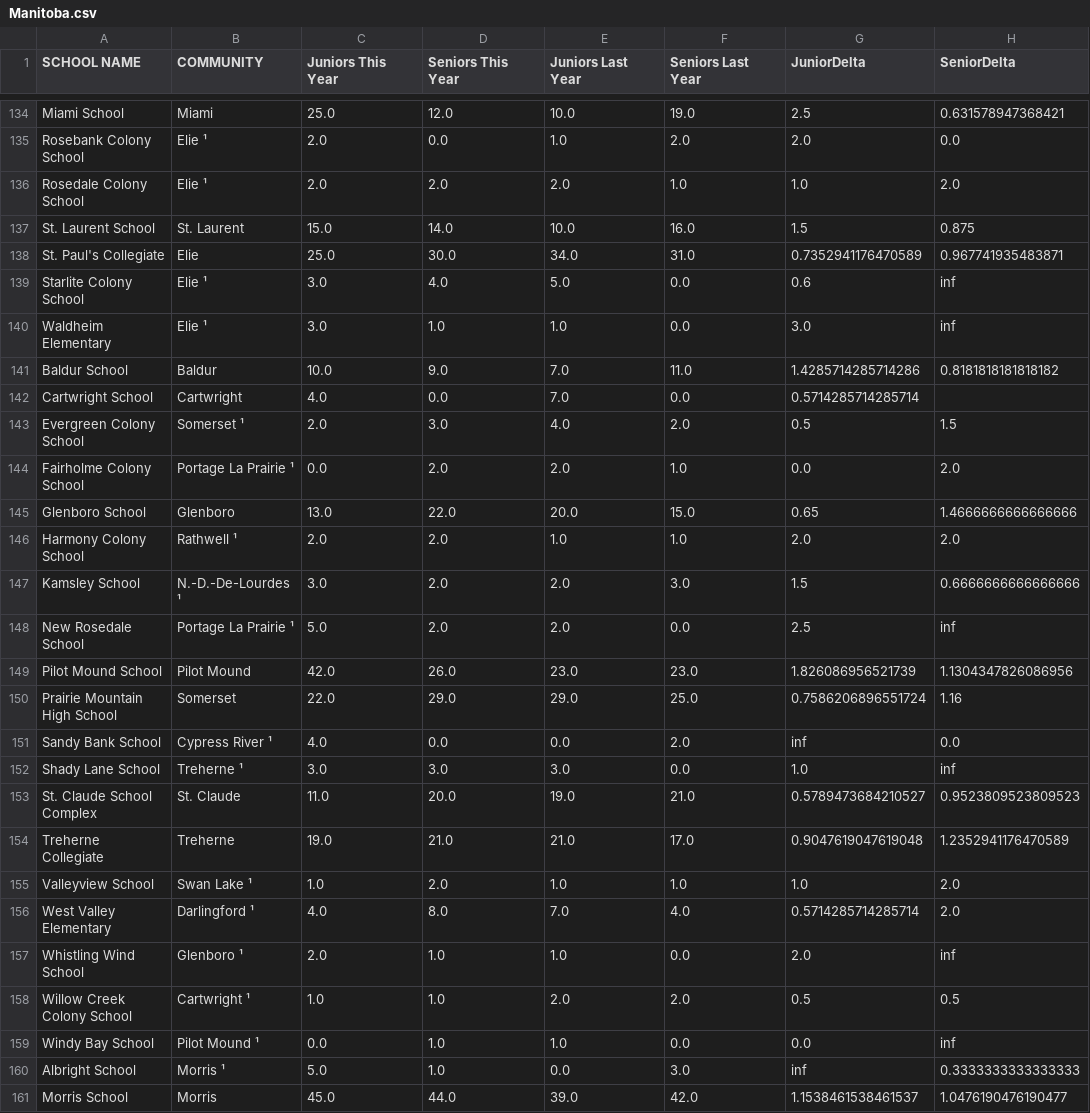
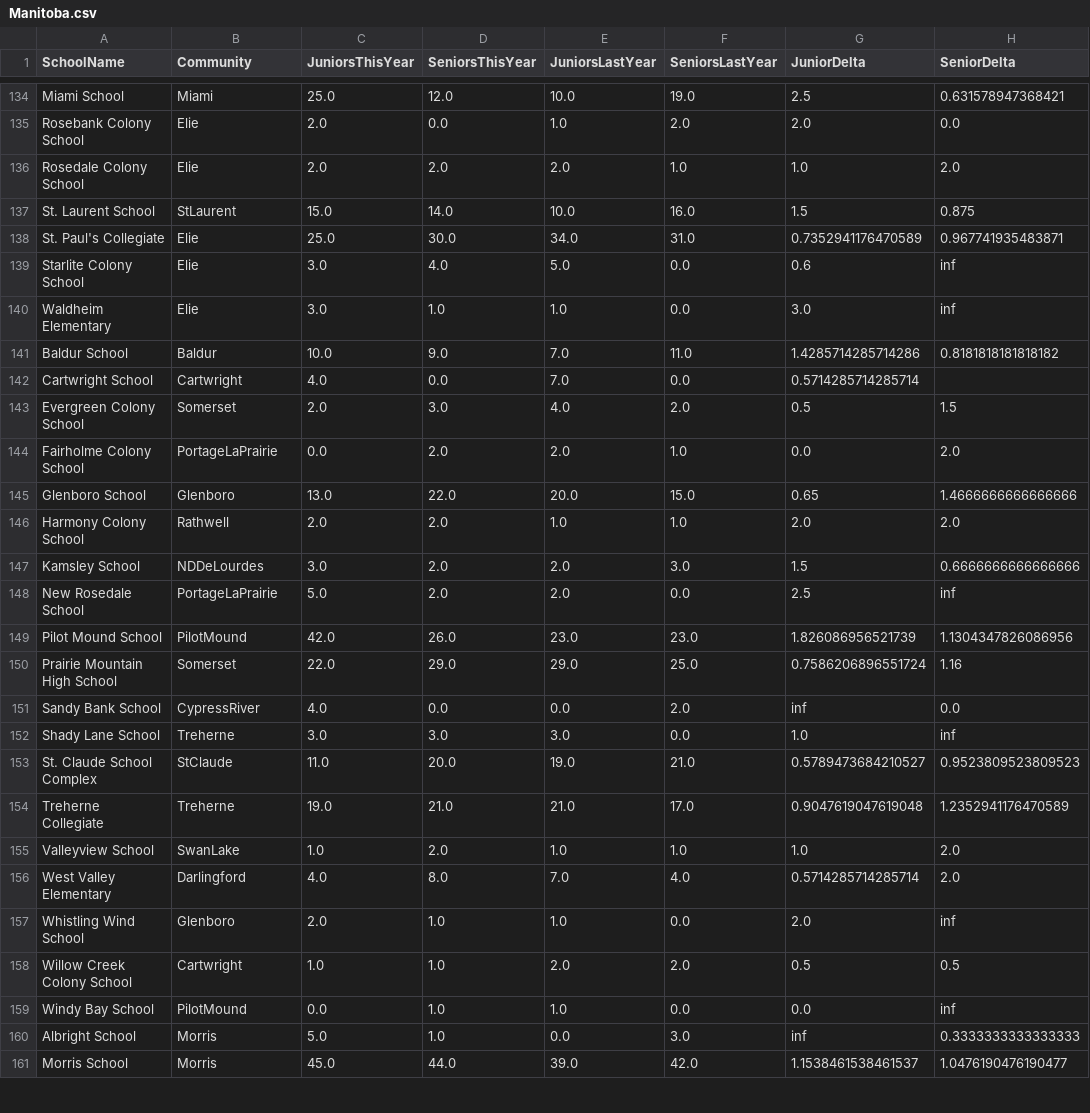
Before and after one commit to KKONZ/SCSU-Reciprocity-HS-Enrollment, a CSV file: Manitoba/Manitoba.csv, drawn as a sheet; only a part is shown, gaps mark what is left out; the diff covers the shown part only; the diff names each change by its address in the sheet, - before the commit and + after, or states it on an @@ line.

Commit message:
Replace special character in Community

```diff
--- a/Manitoba/Manitoba.csv
+++ b/Manitoba/Manitoba.csv
-A1: SCHOOL NAME
+A1: SchoolName
-B1: COMMUNITY
+B1: Community
-C1: Juniors This Year
+C1: JuniorsThisYear
-D1: Seniors This Year
+D1: SeniorsThisYear
-E1: Juniors Last Year
+E1: JuniorsLastYear
-F1: Seniors Last Year
+F1: SeniorsLastYear
-B135:B136 (Community): Elie ¹
+B135:B136 (Community): Elie
-B137 (Community): St. Laurent
+B137 (Community): StLaurent
-B139:B140 (Community): Elie ¹
+B139:B140 (Community): Elie
-B143 (Community): Somerset ¹
+B143 (Community): Somerset
-B144 (Community): Portage La Prairie ¹
+B144 (Community): PortageLaPrairie
-B146 (Community): Rathwell ¹
+B146 (Community): Rathwell
-B147 (Community): N.-D.-De-Lourdes ¹
+B147 (Community): NDDeLourdes
-B148 (Community): Portage La Prairie ¹
+B148 (Community): PortageLaPrairie
-B149 (Community): Pilot Mound
+B149 (Community): PilotMound
-B151 (Community): Cypress River ¹
+B151 (Community): CypressRiver
-B152 (Community): Treherne ¹
+B152 (Community): Treherne
-B153 (Community): St. Claude
+B153 (Community): StClaude
-B155 (Community): Swan Lake ¹
+B155 (Community): SwanLake
-B156 (Community): Darlingford ¹
+B156 (Community): Darlingford
-B157 (Community): Glenboro ¹
+B157 (Community): Glenboro
-B158 (Community): Cartwright ¹
+B158 (Community): Cartwright
-B159 (Community): Pilot Mound ¹
+B159 (Community): PilotMound
-B160 (Community): Morris ¹
+B160 (Community): Morris
```
Also changed, not shown: 105 edited cells elsewhere in this file, 1 other file.
